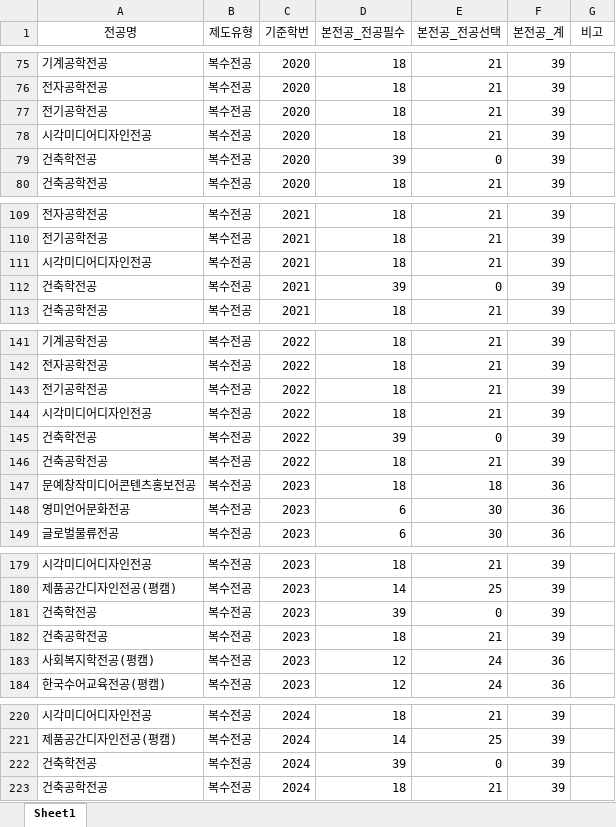
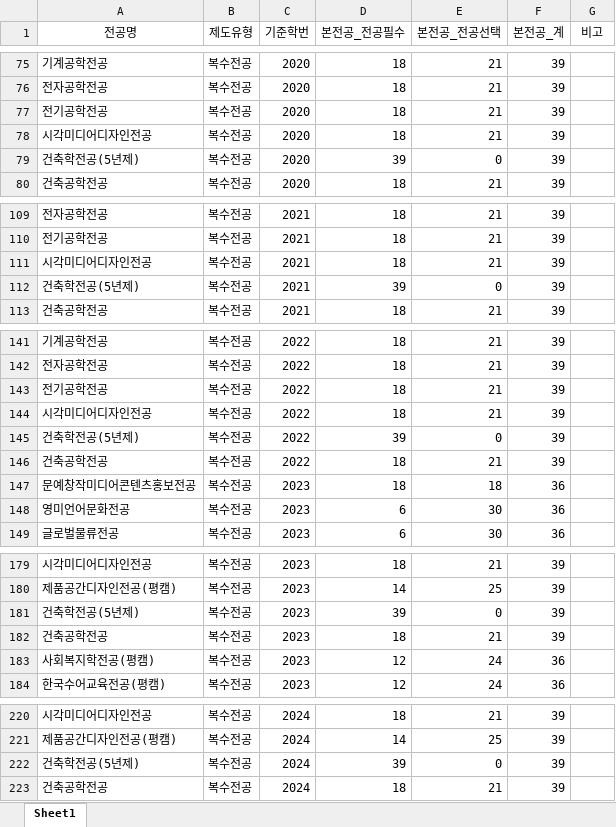
Before and after one commit to hknu-academic/gemini-chat-app, an Excel workbook: data/primary_requirements.xlsx, sheet Sheet1, drawn as a sheet; only a part is shown, gaps mark what is left out; values as stored, in another font and other column widths than the file's, no borders; the diff covers the shown part only; the diff names each change by its address in the sheet, - before the commit and + after, or states it on an @@ line.

Commit message:
Add files via upload

```diff
--- a/data/primary_requirements.xlsx (sheet Sheet1)
+++ b/data/primary_requirements.xlsx (sheet Sheet1)
-A79 (전공명): 건축학전공
+A79 (전공명): 건축학전공(5년제)
-A112 (전공명): 건축학전공
+A112 (전공명): 건축학전공(5년제)
-A145 (전공명): 건축학전공
+A145 (전공명): 건축학전공(5년제)
-A181 (전공명): 건축학전공
+A181 (전공명): 건축학전공(5년제)
-A222 (전공명): 건축학전공
+A222 (전공명): 건축학전공(5년제)
```
Also changed, not shown: 19 edited cells elsewhere in this sheet.
